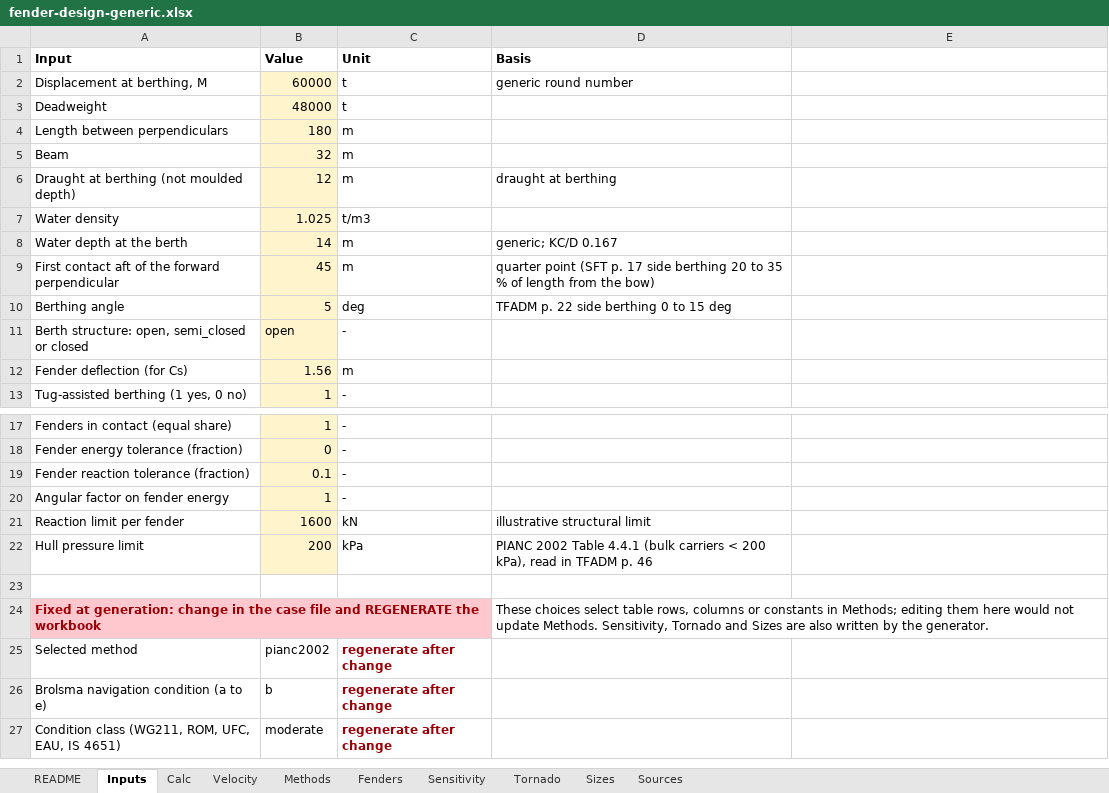
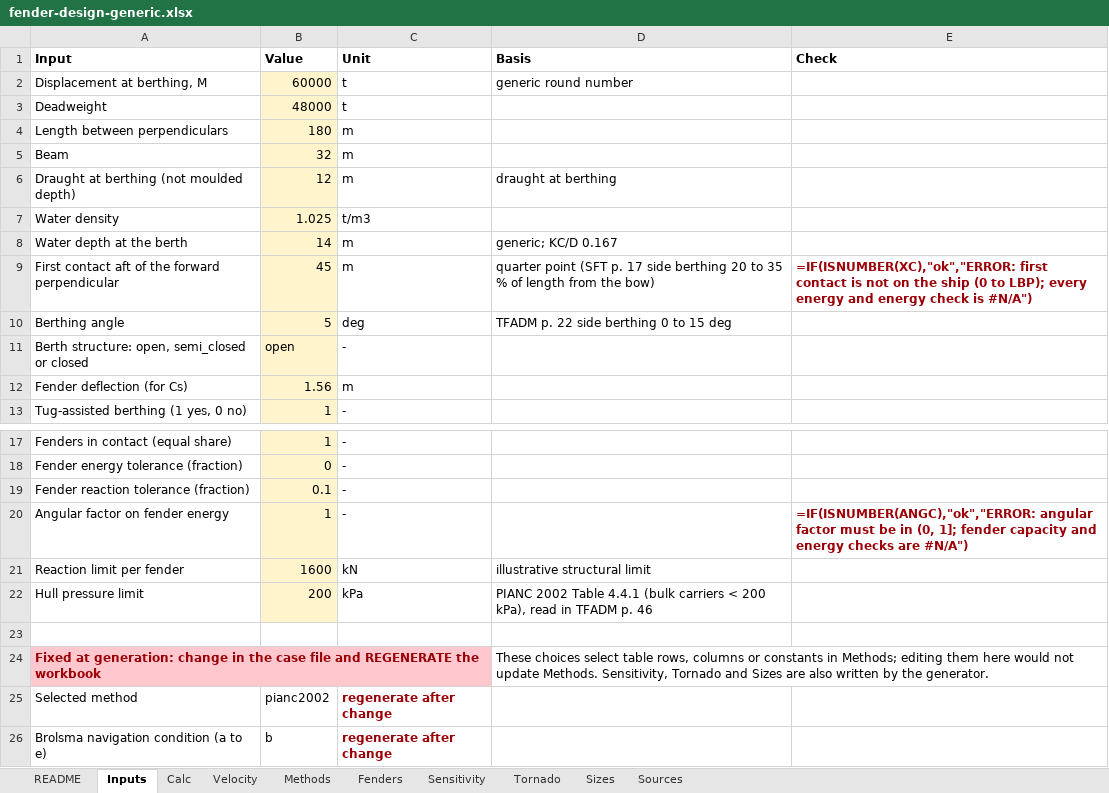
Before and after one commit to vamseeachanta/digitalmodel, an Excel workbook: docs/reports/modules/fender_design/fender-design-generic.xlsx, sheet Inputs, drawn as a sheet; only a part is shown, gaps mark what is left out; the shorter side is filled out with more unchanged rows; values as stored, in another font and other column widths than the file's, no borders; formulas without a stored value are shown as written; the diff names each change by its address in the sheet, - before the commit and + after, or states it on an @@ line.

```diff
--- a/docs/reports/modules/fender_design/fender-design-generic.xlsx (sheet Inputs)
+++ b/docs/reports/modules/fender_design/fender-design-generic.xlsx (sheet Inputs)
-E1: (empty)
+E1: Check
-E9 (Check): (empty)
+E9 (Check): =IF(ISNUMBER(XC),"ok","ERROR: first contact is not on the ship (0 to LBP); every energy and energy check is #N/A")
-E20 (Check): (empty)
+E20 (Check): =IF(ISNUMBER(ANGC),"ok","ERROR: angular factor must be in (0, 1]; fender capacity and energy checks are #N/A")
```
Also changed, not shown: sheet Calc, sheet Fenders, sheet README, 5 other files.
